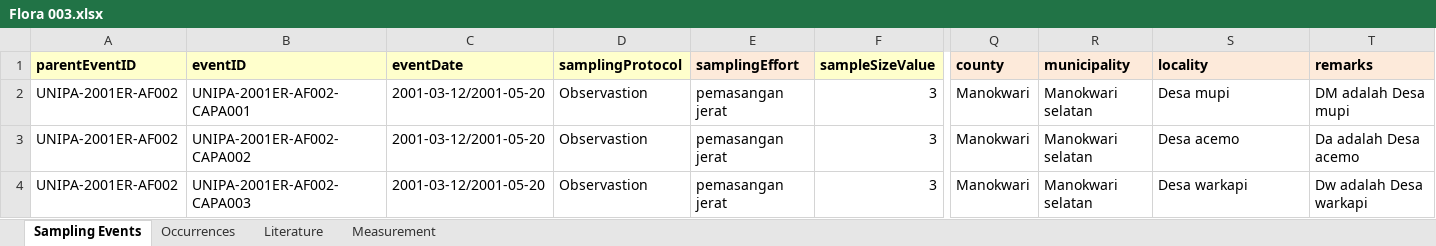
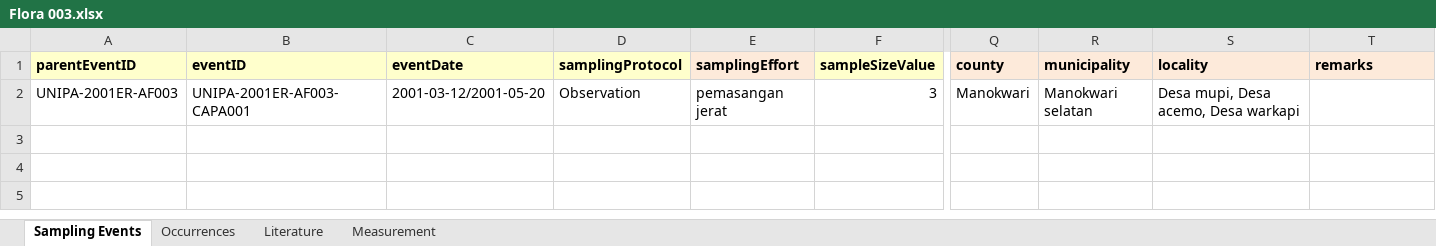
Before and after one commit to rahmianugraha/biodiverskripsi, an Excel workbook: input_xlsx/Flora 003.xlsx, sheet Sampling Events, drawn as a sheet; only a part is shown, gaps mark what is left out; values as stored, in another font and other column widths than the file's, no borders; rows hold the shown columns only; the diff names each change by its address in the sheet, - before the commit and + after, or states it on an @@ line.

```diff
--- a/input_xlsx/Flora 003.xlsx (sheet Sampling Events)
+++ b/input_xlsx/Flora 003.xlsx (sheet Sampling Events)
-A2 (parentEventID): UNIPA-2001ER-AF002
+A2 (parentEventID): UNIPA-2001ER-AF003
-B2 (eventID): UNIPA-2001ER-AF002-CAPA001
+B2 (eventID): UNIPA-2001ER-AF003-CAPA001
-D2 (samplingProtocol): Observastion
+D2 (samplingProtocol): Observation
-S2 (locality): Desa mupi
+S2 (locality): Desa mupi, Desa acemo, Desa warkapi
-T2 (remarks): DM adalah Desa mupi
+T2 (remarks): (empty)
-row 3: UNIPA-2001ER-AF002 | UNIPA-2001ER-AF002-CAPA002 | 2001-03-12/2001-05-20 | Observastion | pemasangan jerat | 3 | Manokwari | Manokwari selatan | Desa acemo | Da adalah Desa acemo
-row 4: UNIPA-2001ER-AF002 | UNIPA-2001ER-AF002-CAPA003 | 2001-03-12/2001-05-20 | Observastion | pemasangan jerat | 3 | Manokwari | Manokwari selatan | Desa warkapi | Dw adalah Desa warkapi
```
Also changed, not shown: sheet Occurrences, input_xlsx/Flora 002.xlsx, input_xlsx/Hassan 001.xlsx, 21 other files.
